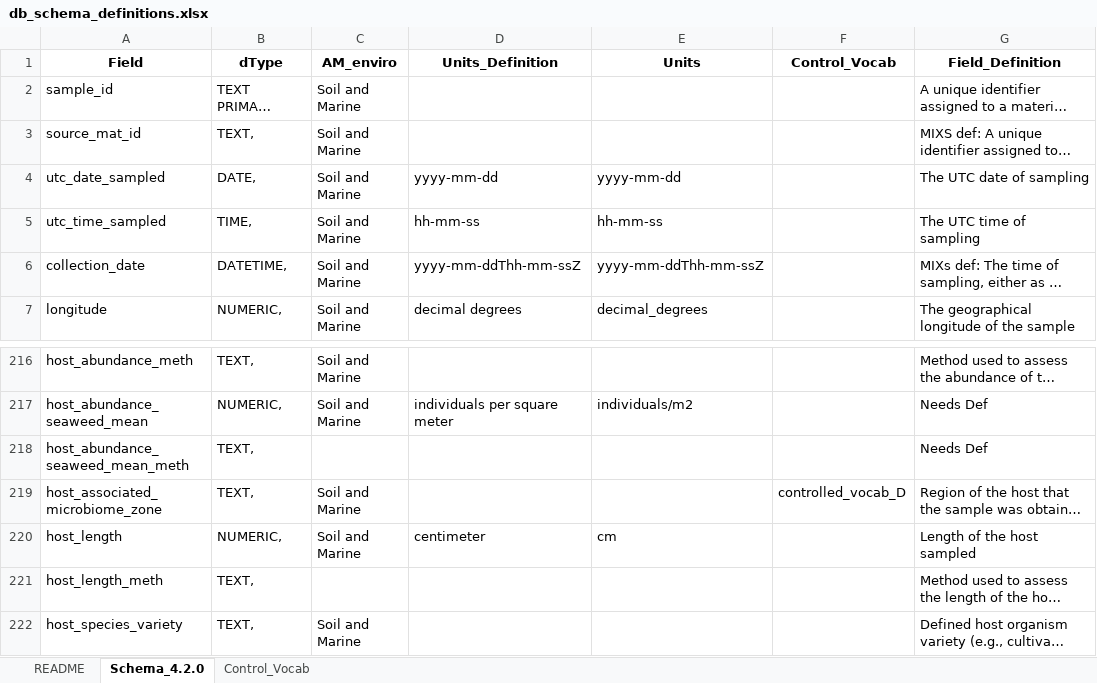
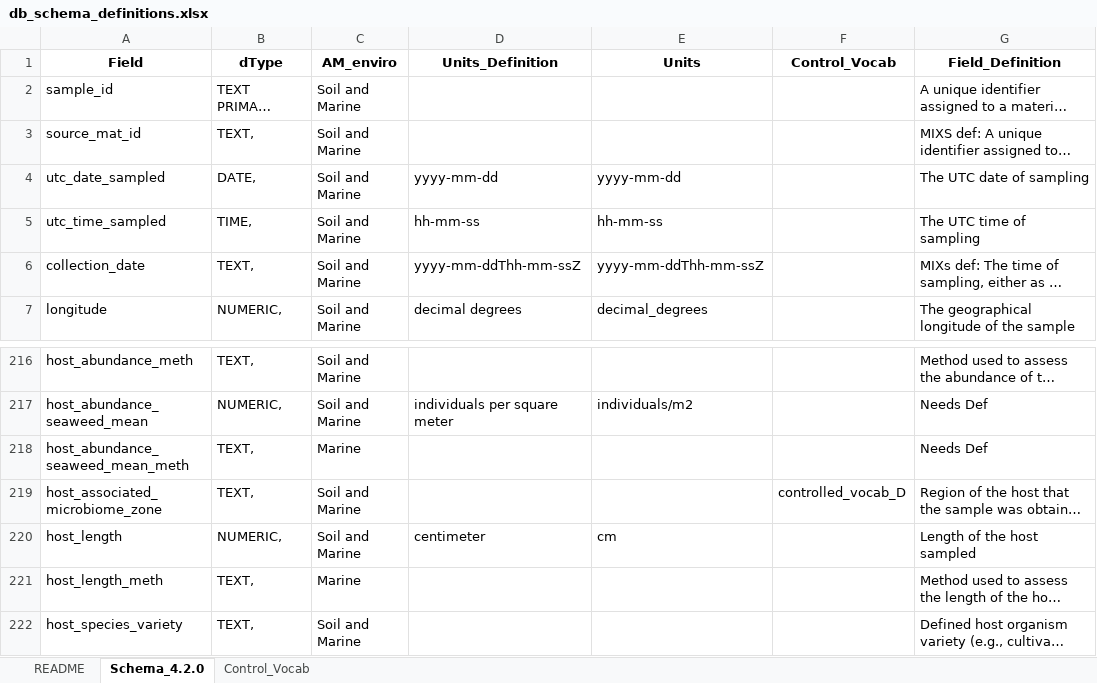
Before and after one commit to AusMicrobiome/contextualdb_doc, an Excel workbook: db_schema_definitions/db_schema_definitions.xlsx, sheet Schema_4.2.0, drawn as a sheet; only a part is shown, gaps mark what is left out; long unchanged cells end in …; values as stored, in another font and other column widths than the file's, no borders; the diff names each change by its address in the sheet, - before the commit and + after, or states it on an @@ line.

Commit message:
Update schema 4.2.0

```diff
--- a/db_schema_definitions/db_schema_definitions.xlsx (sheet Schema_4.2.0)
+++ b/db_schema_definitions/db_schema_definitions.xlsx (sheet Schema_4.2.0)
-B6 (dType): DATETIME,
+B6 (dType): TEXT,
-C218 (AM_enviro): (empty)
+C218 (AM_enviro): Marine
-C221 (AM_enviro): (empty)
+C221 (AM_enviro): Marine
```
